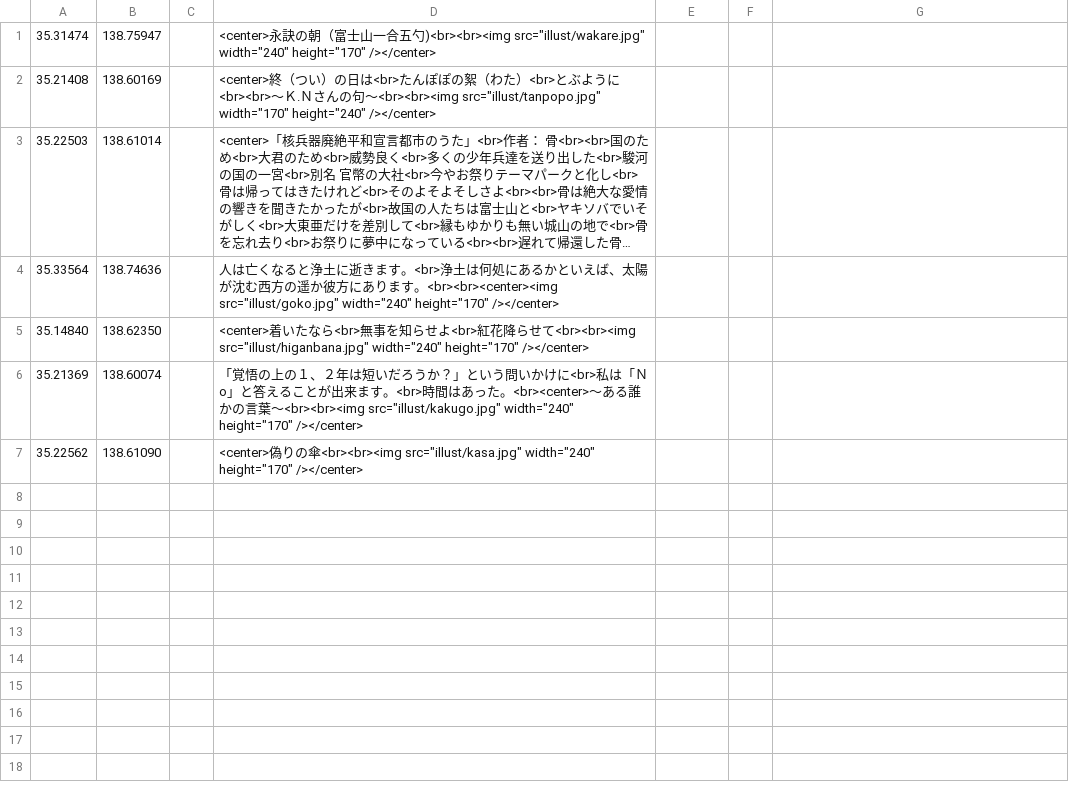
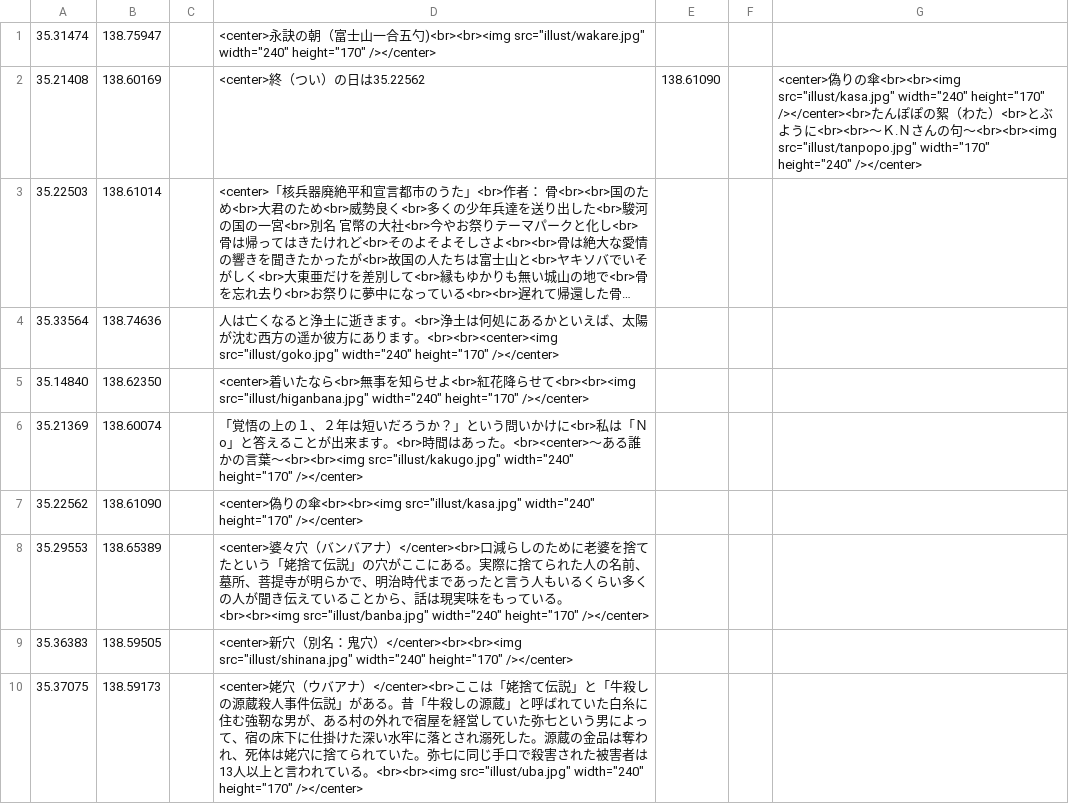
Before and after one commit to shibakin507/darkside, a CSV file: data/zetubou.csv, drawn as a sheet; long unchanged cells end in …; the diff names each change by its address in the sheet, - before the commit and + after, or states it on an @@ line.

Commit message:
Update zetubou.csv

```diff
--- a/data/zetubou.csv
+++ b/data/zetubou.csv
-D2: …日は<br>たんぽぽの絮（わた）<br>とぶように<br><br>～Ｋ.Ｎさんの句～<br><br><img src="illust/tanpopo.jpg" width="170" height="240" /></center>
+D2: …日は35.22562
-E2: (empty)
+E2: 138.61090
-G2: (empty)
+G2: <center>偽りの傘<br><br><img src="illust/kasa.jpg" width="240" height="170" /></center><br>たんぽぽの絮（わた）<br>とぶように<br><br>～Ｋ.Ｎさんの句～<br><br><img src="illust/tanpopo.jpg" width="170" height="240" /></center>
+row 8: 35.29553 | 138.65389 |  | <center>婆々穴（バンバアナ）</center><br>口減らしのために老婆を捨てたという「姥捨て伝説」の穴がここにある。実際に捨てられた人の名前、墓所、菩提寺が明らかで、明治時代まであったと言う人もいるくらい多くの人が聞き伝えていることから、話は現実味をもっている。<br><br><img src="illust/banba.jpg" width="240" height="170" /></center>
+row 9: 35.36383 | 138.59505 |  | <center>新穴（別名：鬼穴）</center><br><br><img src="illust/shinana.jpg" width="240" height="170" /></center>
+row 10: 35.37075 | 138.59173 |  | <center>姥穴（ウバアナ）</center><br>ここは「姥捨て伝説」と「牛殺しの源蔵殺人事件伝説」がある。昔「牛殺しの源蔵」と呼ばれていた白糸に住む強靭な男が、ある村の外れで宿屋を経営していた弥七という男によって、宿の床下に仕掛けた深い水牢に落とされ溺死した。源蔵の金品は奪われ、死体は姥穴に捨てられていた。弥七に同じ手口で殺害された被害者は13人以上と言われている。<br><br><img src="illust/uba.jpg" width="240" height="170" /></center>
```
